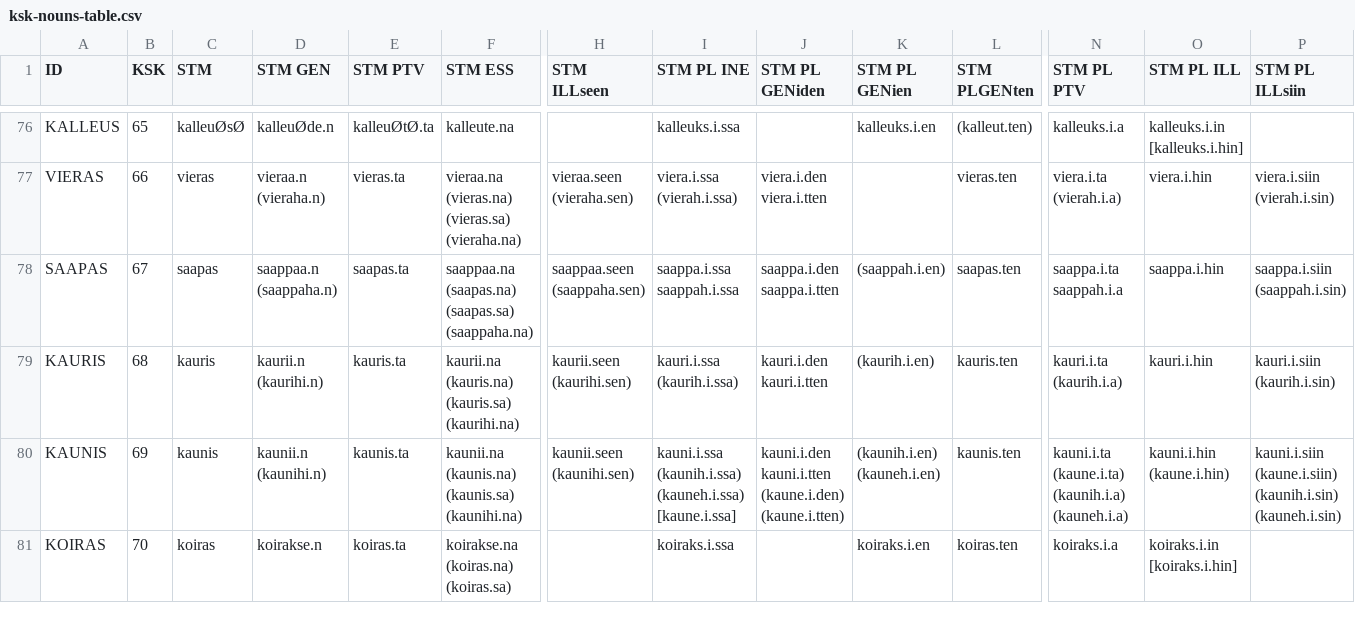
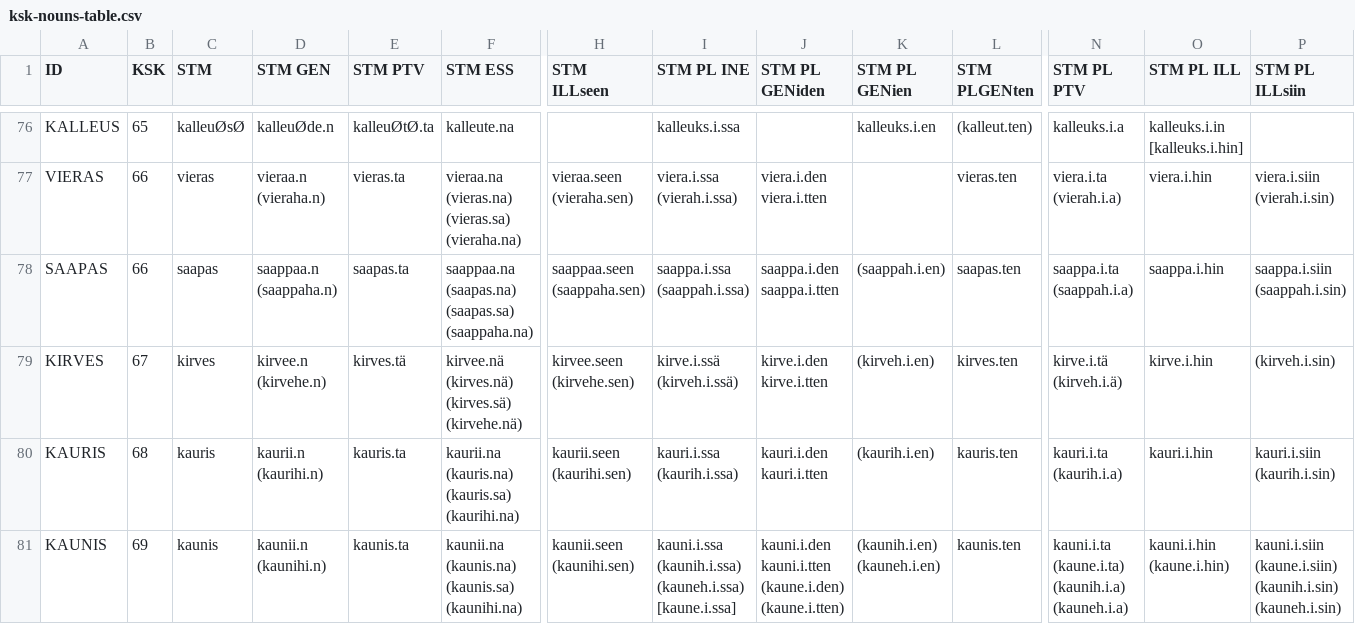
Before and after one commit to koskenni/pytwolc, a CSV file: parad/ksk-nouns-table.csv, drawn as a sheet; only a part is shown, gaps mark what is left out; the shorter side is filled out with more unchanged rows; rows hold the shown columns only; the diff names each change by its address in the sheet, - before the commit and + after, or states it on an @@ line.

Commit message:
fin-pat-v and finpat-n now according to parad alignment

```diff
--- a/parad/ksk-nouns-table.csv
+++ b/parad/ksk-nouns-table.csv
-B78 (KSK): 67
+B78 (KSK): 66
-I78 (STM PL INE): saappa.i.ssa saappah.i.ssa
+I78 (STM PL INE): saappa.i.ssa (saappah.i.ssa)
-N78 (STM PL PTV): saappa.i.ta saappah.i.a
+N78 (STM PL PTV): saappa.i.ta (saappah.i.a)
+row 79: KIRVES | 67 | kirves | kirvee.n (kirvehe.n) | kirves.tä | kirvee.nä (kirves.nä) (kirves.sä) (kirvehe.nä) | kirvee.seen (kirvehe.sen) | kirve.i.ssä (kirveh.i.ssä) | kirve.i.den kirve.i.tten | (kirveh.i.en) | kirves.ten | kirve.i.tä (kirveh.i.ä) | kirve.i.hin | (kirveh.i.sin)
```
Also changed, not shown: 3 other files.
